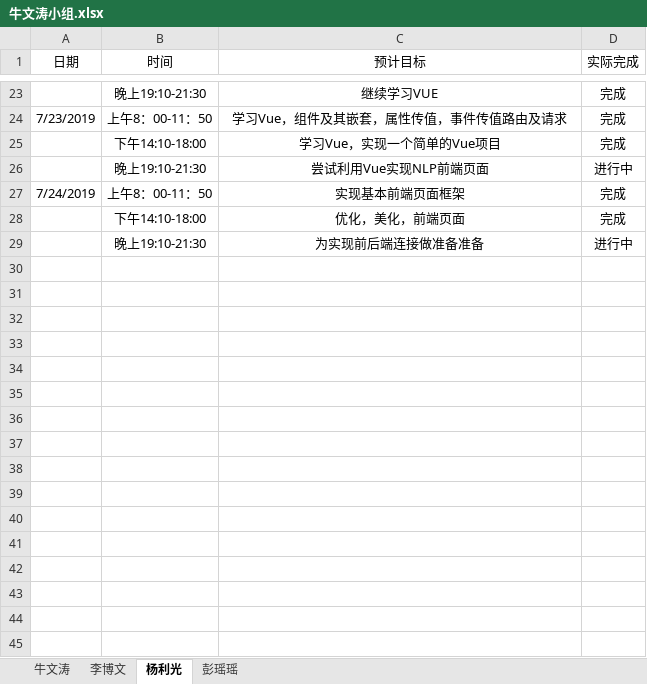
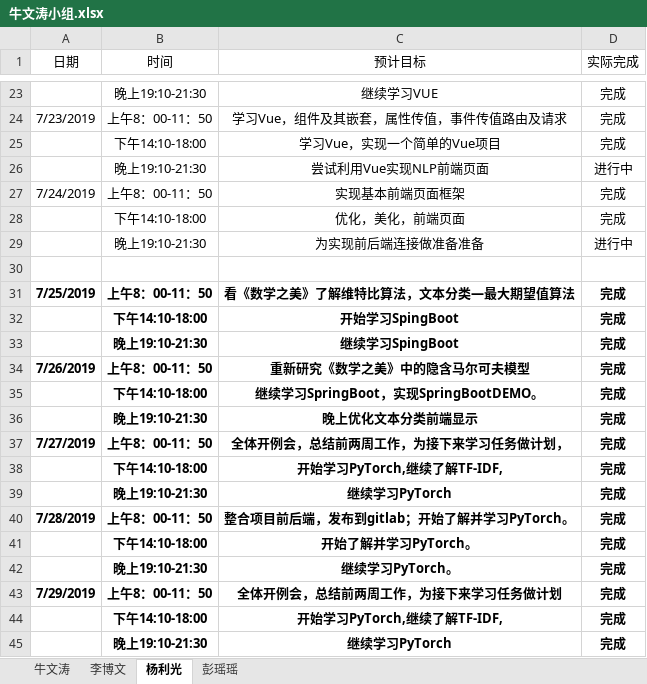
Before and after one commit to niuniu1122/guard, an Excel workbook: doc/log/牛文涛小组.xlsx, sheet 杨利光, drawn as a sheet; only a part is shown, gaps mark what is left out; values as stored, in another font and other column widths than the file's, no borders; the diff names each change by its address in the sheet, - before the commit and + after, or states it on an @@ line.

```diff
--- a/doc/log/牛文涛小组.xlsx (sheet 杨利光)
+++ b/doc/log/牛文涛小组.xlsx (sheet 杨利光)
+row 30: (empty)
+row 31: 7/25/2019 | 上午8：00-11：50 | 看《数学之美》了解维特比算法，文本分类—最大期望值算法 | 完成
+row 32:  | 下午14:10-18:00 | 开始学习SpingBoot | 完成
+row 33:  | 晚上19:10-21:30 | 继续学习SpingBoot | 完成
+row 34: 7/26/2019 | 上午8：00-11：50 | 重新研究《数学之美》中的隐含马尔可夫模型 | 完成
+row 35:  | 下午14:10-18:00 | 继续学习SpringBoot，实现SpringBootDEMO。 | 完成
+row 36:  | 晚上19:10-21:30 | 晚上优化文本分类前端显示 | 完成
+row 37: 7/27/2019 | 上午8：00-11：50 | 全体开例会，总结前两周工作，为接下来学习任务做计划， | 完成
+row 38:  | 下午14:10-18:00 | 开始学习PyTorch,继续了解TF-IDF, | 完成
+row 39:  | 晚上19:10-21:30 | 继续学习PyTorch | 完成
+row 40: 7/28/2019 | 上午8：00-11：50 | 整合项目前后端，发布到gitlab；开始了解并学习PyTorch。 | 完成
+row 41:  | 下午14:10-18:00 | 开始了解并学习PyTorch。 | 完成
+row 42:  | 晚上19:10-21:30 | 继续学习PyTorch。 | 完成
+row 43: 7/29/2019 | 上午8：00-11：50 | 全体开例会，总结前两周工作，为接下来学习任务做计划 | 完成
+row 44:  | 下午14:10-18:00 | 开始学习PyTorch,继续了解TF-IDF, | 完成
+row 45:  | 晚上19:10-21:30 | 继续学习PyTorch | 完成
```
Also changed, not shown: sheet 李博文, sheet 牛文涛, doc/log/牛文涛.xlsx.
